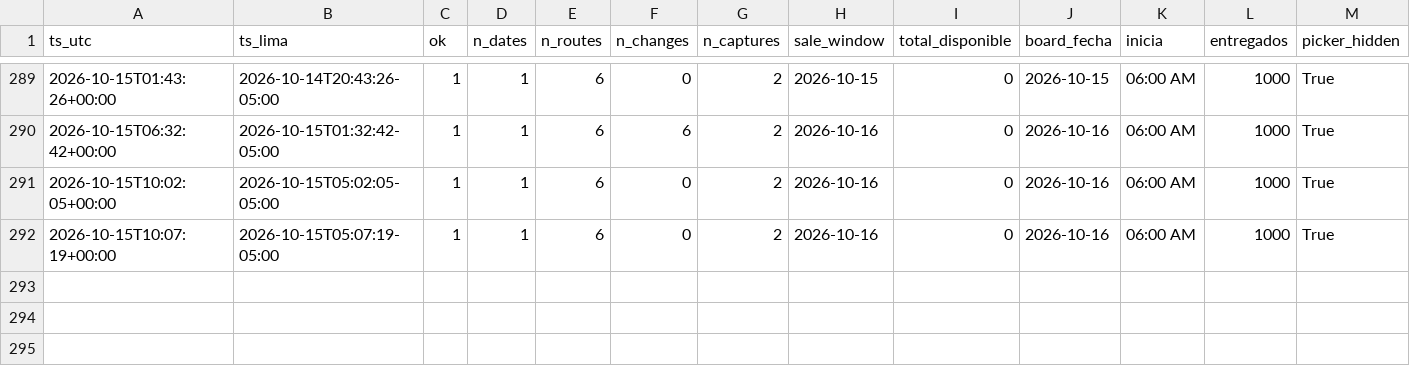
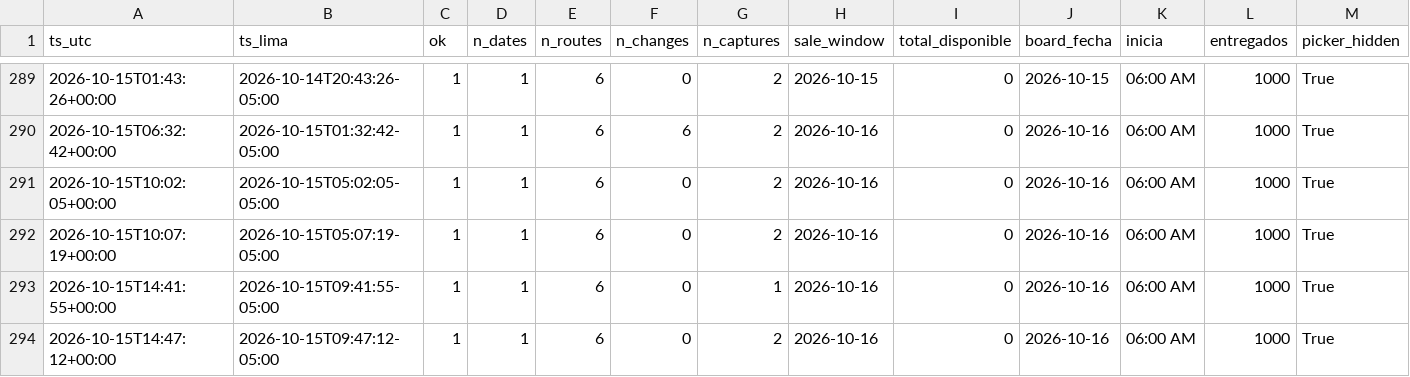
Before and after one commit to kofikid4/machupicchu-live-tracker, a CSV file: data/runs.csv, drawn as a sheet; only a part is shown, gaps mark what is left out; rows hold the shown columns only; the diff names each change by its address in the sheet, - before the commit and + after, or states it on an @@ line.

```diff
--- a/data/runs.csv
+++ b/data/runs.csv
+row 293: 2026-10-15T14:41:55+00:00 | 2026-10-15T09:41:55-05:00 | 1 | 1 | 6 | 0 | 1 | 2026-10-16 | 0 | 2026-10-16 | 06:00 AM | 1000 | True
+row 294: 2026-10-15T14:47:12+00:00 | 2026-10-15T09:47:12-05:00 | 1 | 1 | 6 | 0 | 2 | 2026-10-16 | 0 | 2026-10-16 | 06:00 AM | 1000 | True
```
Also changed, not shown: 1 other file.
